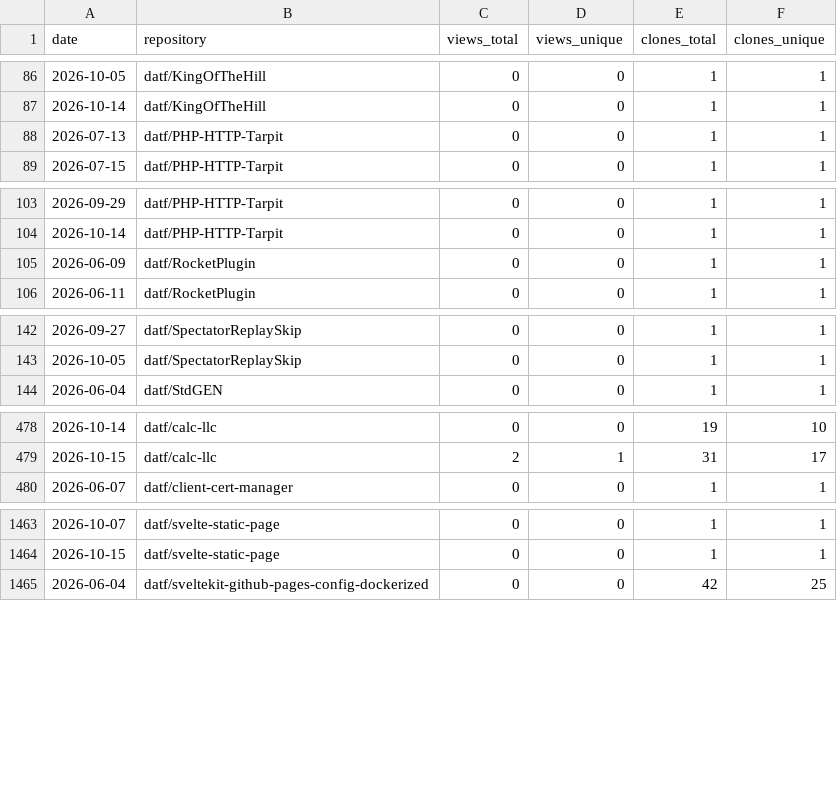
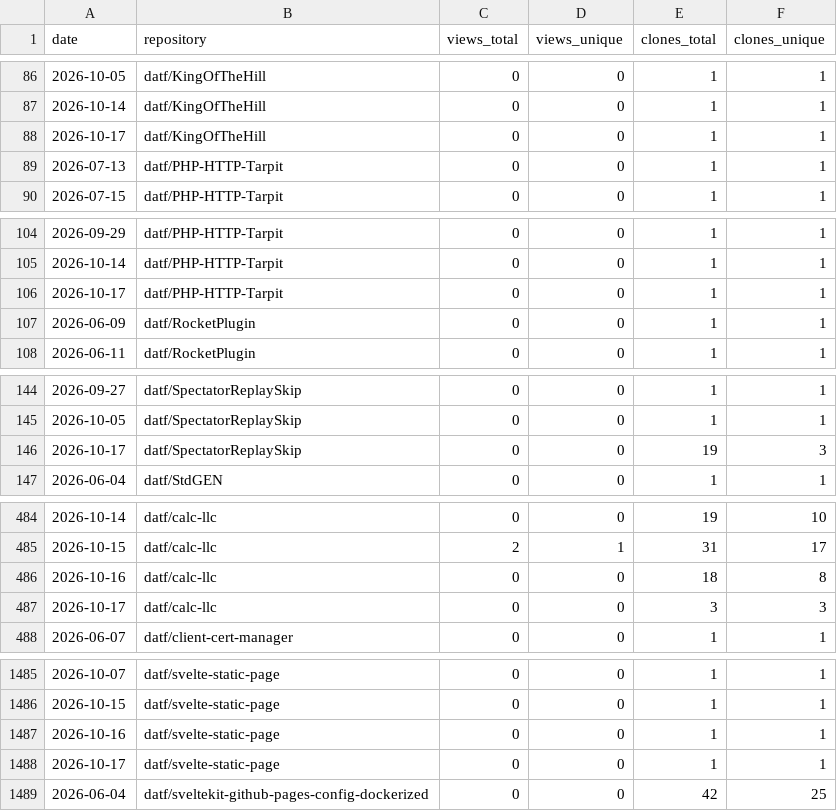
Before and after one commit to datf/datf, a CSV file: data/github_traffic.csv, drawn as a sheet; only a part is shown, gaps mark what is left out; the diff covers the shown part only; the diff names each change by its address in the sheet, - before the commit and + after, or states it on an @@ line.

```diff
--- a/data/github_traffic.csv
+++ b/data/github_traffic.csv
+row 88: 2026-10-17 | datf/KingOfTheHill | 0 | 0 | 1 | 1
+row 106: 2026-10-17 | datf/PHP-HTTP-Tarpit | 0 | 0 | 1 | 1
+row 146: 2026-10-17 | datf/SpectatorReplaySkip | 0 | 0 | 19 | 3
+row 486: 2026-10-16 | datf/calc-llc | 0 | 0 | 18 | 8
+row 487: 2026-10-17 | datf/calc-llc | 0 | 0 | 3 | 3
+row 1487: 2026-10-16 | datf/svelte-static-page | 0 | 0 | 1 | 1
+row 1488: 2026-10-17 | datf/svelte-static-page | 0 | 0 | 1 | 1
```
Also changed, not shown: 21 added rows elsewhere in this file, data/github_referrers.csv, 1 other file.
